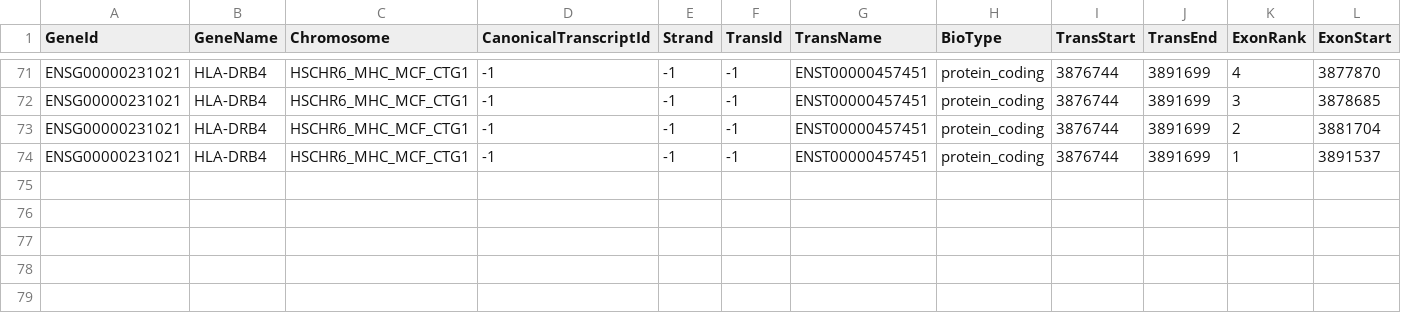
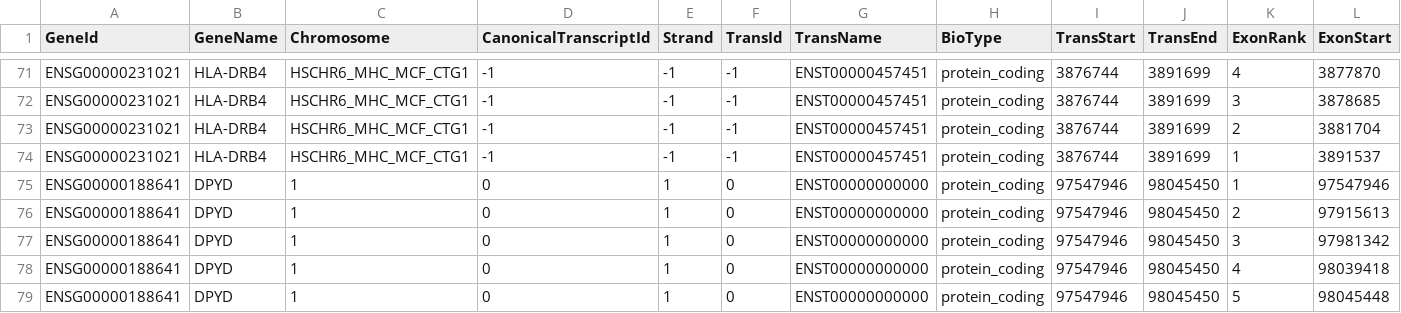
Before and after one commit to hartwigmedical/hmftools, a CSV file: lilac/src/main/resources/transcripts/hla_transcripts_v37.csv, drawn as a sheet; only a part is shown, gaps mark what is left out; rows hold the shown columns only; the diff names each change by its address in the sheet, - before the commit and + after, or states it on an @@ line.

Commit message:
WIP: DPYD.

```diff
--- a/lilac/src/main/resources/transcripts/hla_transcripts_v37.csv
+++ b/lilac/src/main/resources/transcripts/hla_transcripts_v37.csv
+row 75: ENSG00000188641 | DPYD | 1 | 0 | 1 | 0 | ENST00000000000 | protein_coding | 97547946 | 98045450 | 1 | 97547946
+row 76: ENSG00000188641 | DPYD | 1 | 0 | 1 | 0 | ENST00000000000 | protein_coding | 97547946 | 98045450 | 2 | 97915613
+row 77: ENSG00000188641 | DPYD | 1 | 0 | 1 | 0 | ENST00000000000 | protein_coding | 97547946 | 98045450 | 3 | 97981342
+row 78: ENSG00000188641 | DPYD | 1 | 0 | 1 | 0 | ENST00000000000 | protein_coding | 97547946 | 98045450 | 4 | 98039418
+row 79: ENSG00000188641 | DPYD | 1 | 0 | 1 | 0 | ENST00000000000 | protein_coding | 97547946 | 98045450 | 5 | 98045448
```
Also changed, not shown: lilac/src/main/resources/transcripts/hla_transcripts_v38.csv, 9 other files.
